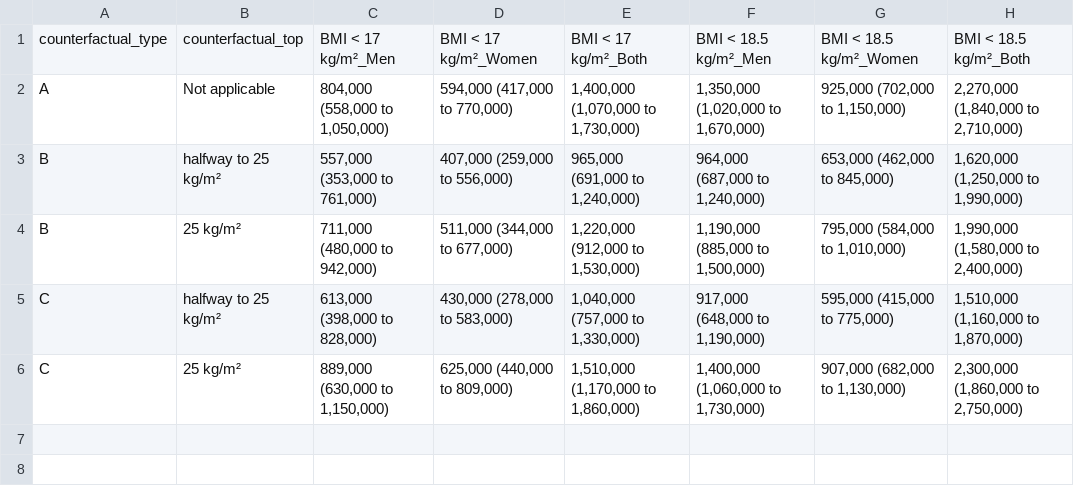
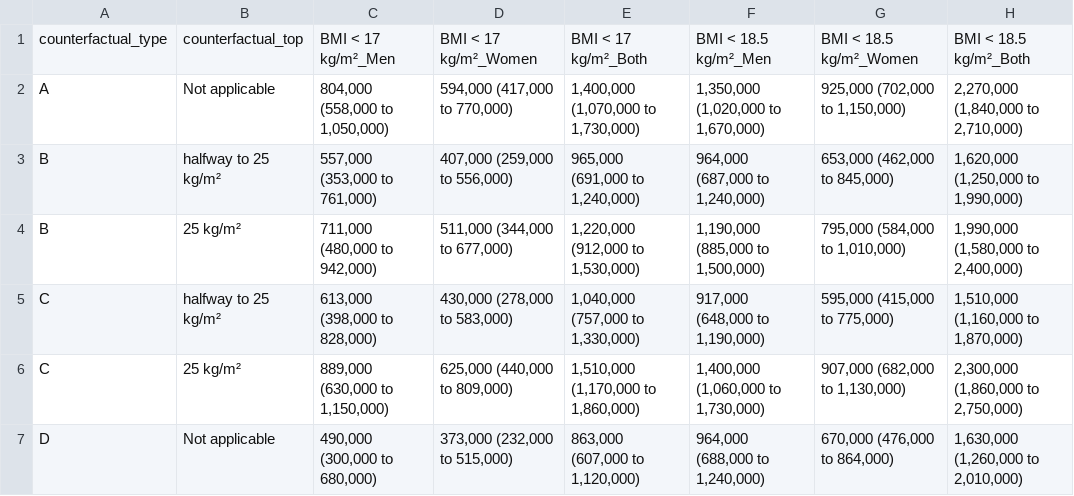
Before and after one commit to petedodd/bmitb, a CSV file: output/CF_alt_num.csv, drawn as a sheet; the diff names each change by its address in the sheet, - before the commit and + after, or states it on an @@ line.

```diff
--- a/output/CF_alt_num.csv
+++ b/output/CF_alt_num.csv
+row 7: D | Not applicable | 490,000 (300,000 to 680,000) | 373,000 (232,000 to 515,000) | 863,000 (607,000 to 1,120,000) | 964,000 (688,000 to 1,240,000) | 670,000 (476,000 to 864,000) | 1,630,000 (1,260,000 to 2,010,000)
```
Also changed, not shown: output/CF_alt_pc.csv, 4 other files.
